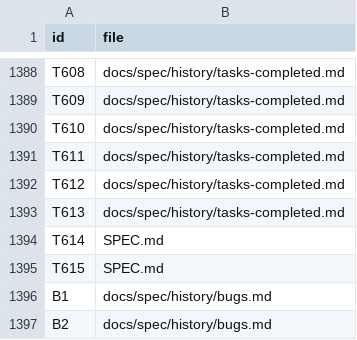
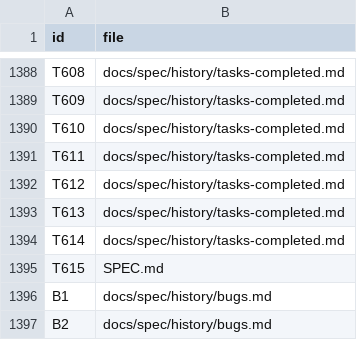
Before and after one commit to CBZ199671/PyEIDORS, a TSV file: docs/spec/id-map.tsv, drawn as a sheet; only a part is shown, gaps mark what is left out.

```diff
--- a/docs/spec/id-map.tsv
+++ b/docs/spec/id-map.tsv
@@ -1393,3 +1393,3 @@ T612	docs/spec/history/tasks-completed.md
 T613	docs/spec/history/tasks-completed.md
-T614	SPEC.md
+T614	docs/spec/history/tasks-completed.md
 T615	SPEC.md
```
Also changed, not shown: 5 other files.
